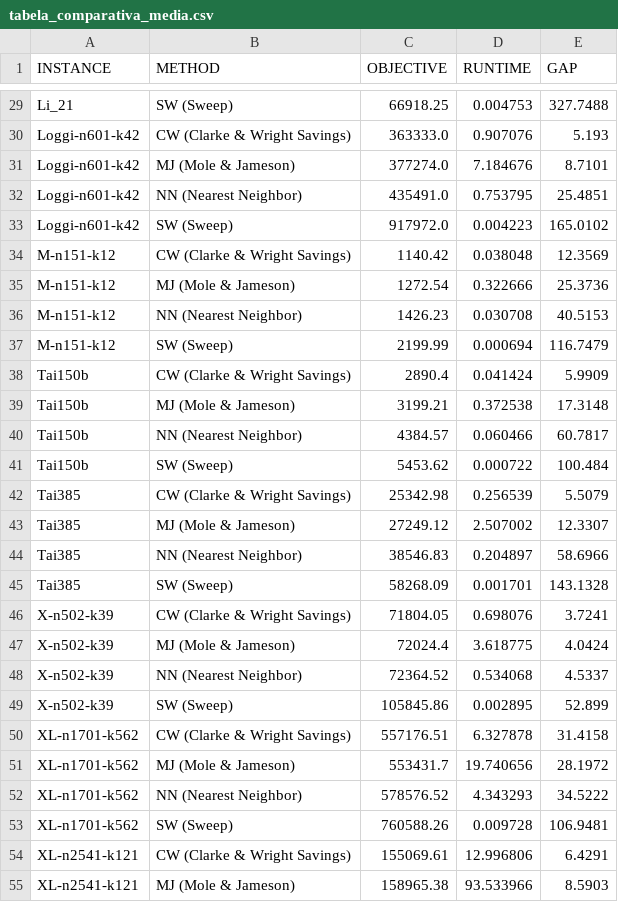
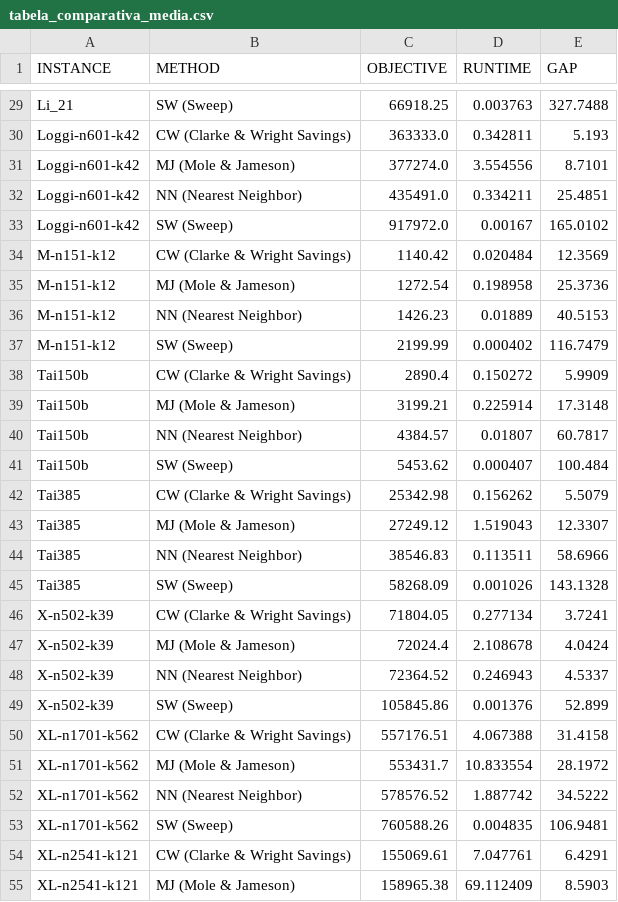
Before and after one commit to LuisFernandoAlmeidaNunes/Heuristicas-CVRP, a CSV file: resultados/tabela_comparativa_media.csv, drawn as a sheet; only a part is shown, gaps mark what is left out; the diff covers the shown part only; the diff names each change by its address in the sheet, - before the commit and + after, or states it on an @@ line.

```diff
--- a/resultados/tabela_comparativa_media.csv
+++ b/resultados/tabela_comparativa_media.csv
-D29 (RUNTIME): 0.004753
+D29 (RUNTIME): 0.003763
-D30 (RUNTIME): 0.907076
+D30 (RUNTIME): 0.342811
-D31 (RUNTIME): 7.184676
+D31 (RUNTIME): 3.554556
-D32 (RUNTIME): 0.753795
+D32 (RUNTIME): 0.334211
-D33 (RUNTIME): 0.004223
+D33 (RUNTIME): 0.00167
-D34 (RUNTIME): 0.038048
+D34 (RUNTIME): 0.020484
-D35 (RUNTIME): 0.322666
+D35 (RUNTIME): 0.198958
-D36 (RUNTIME): 0.030708
+D36 (RUNTIME): 0.01889
-D37 (RUNTIME): 0.000694
+D37 (RUNTIME): 0.000402
-D38 (RUNTIME): 0.041424
+D38 (RUNTIME): 0.150272
-D39 (RUNTIME): 0.372538
+D39 (RUNTIME): 0.225914
-D40 (RUNTIME): 0.060466
+D40 (RUNTIME): 0.01807
-D41 (RUNTIME): 0.000722
+D41 (RUNTIME): 0.000407
-D42 (RUNTIME): 0.256539
+D42 (RUNTIME): 0.156262
-D43 (RUNTIME): 2.507002
+D43 (RUNTIME): 1.519043
-D44 (RUNTIME): 0.204897
+D44 (RUNTIME): 0.113511
-D45 (RUNTIME): 0.001701
+D45 (RUNTIME): 0.001026
-D46 (RUNTIME): 0.698076
+D46 (RUNTIME): 0.277134
-D47 (RUNTIME): 3.618775
+D47 (RUNTIME): 2.108678
-D48 (RUNTIME): 0.534068
+D48 (RUNTIME): 0.246943
-D49 (RUNTIME): 0.002895
+D49 (RUNTIME): 0.001376
-D50 (RUNTIME): 6.327878
+D50 (RUNTIME): 4.067388
-D51 (RUNTIME): 19.740656
+D51 (RUNTIME): 10.833554
-D52 (RUNTIME): 4.343293
+D52 (RUNTIME): 1.887742
-D53 (RUNTIME): 0.009728
+D53 (RUNTIME): 0.004835
-D54 (RUNTIME): 12.996806
+D54 (RUNTIME): 7.047761
-D55 (RUNTIME): 93.533966
+D55 (RUNTIME): 69.112409
```
Also changed, not shown: 29 edited cells elsewhere in this file, 6 other files.
